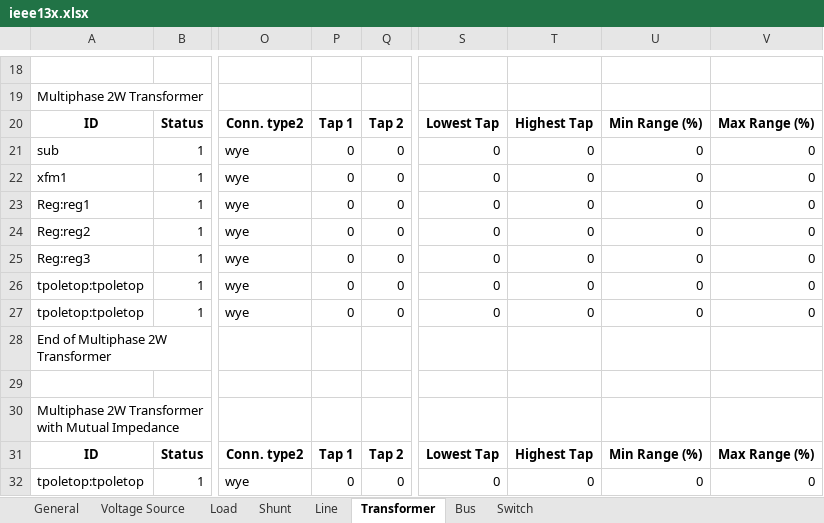
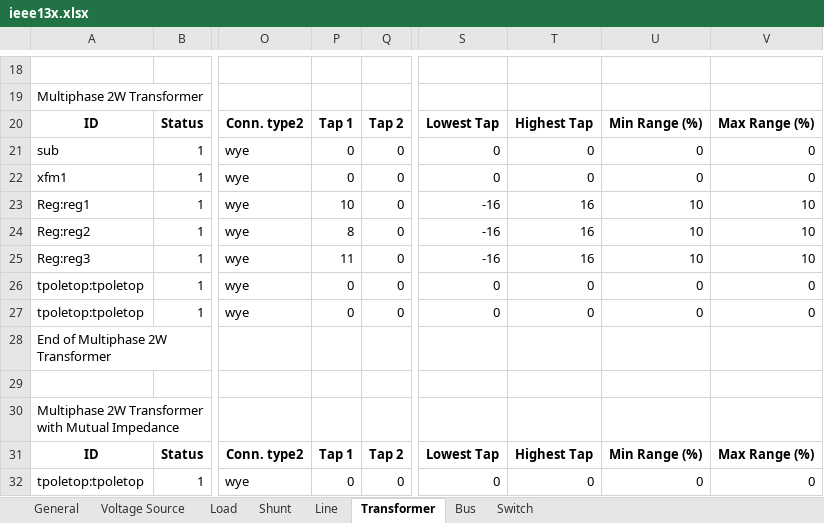
Before and after one commit to GRIDAPPSD/CIMHub, an Excel workbook: CPYDAR/ieee13x.xlsx, sheet Transformer, drawn as a sheet; only a part is shown, gaps mark what is left out; values as stored, in another font and other column widths than the file's, no borders; the diff names each change by its address in the sheet, - before the commit and + after, or states it on an @@ line.

```diff
--- a/CPYDAR/ieee13x.xlsx (sheet Transformer)
+++ b/CPYDAR/ieee13x.xlsx (sheet Transformer)
-P23: 0
+P23: 10
-S23:S25: 0
+S23:S25: -16
-T23:T25: 0
+T23:T25: 16
-U23:U25: 0
+U23:U25: 10
-V23:V25: 0
+V23:V25: 10
-P24: 0
+P24: 8
-P25: 0
+P25: 11
```
Also changed, not shown: sheet Bus, CPYDAR/ieee123x.xlsx, CPYDAR/j1red.xlsx, 1 other file.
